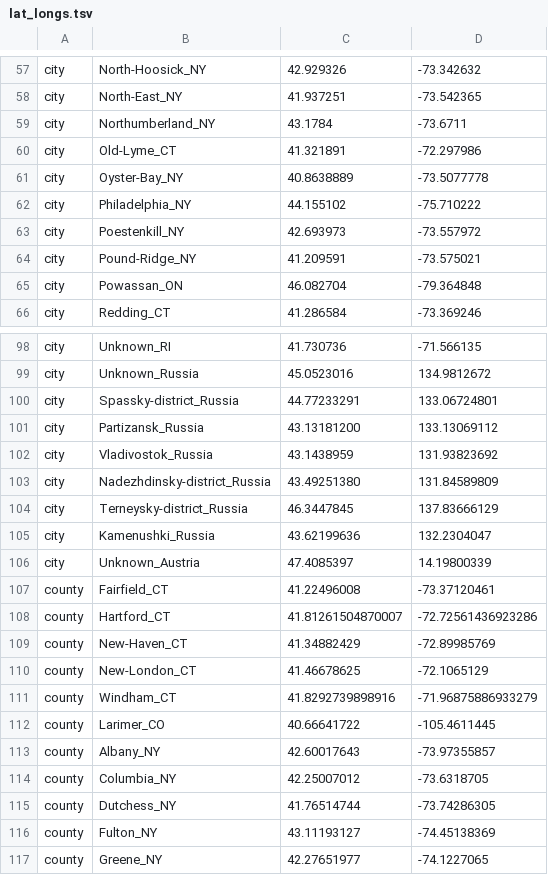
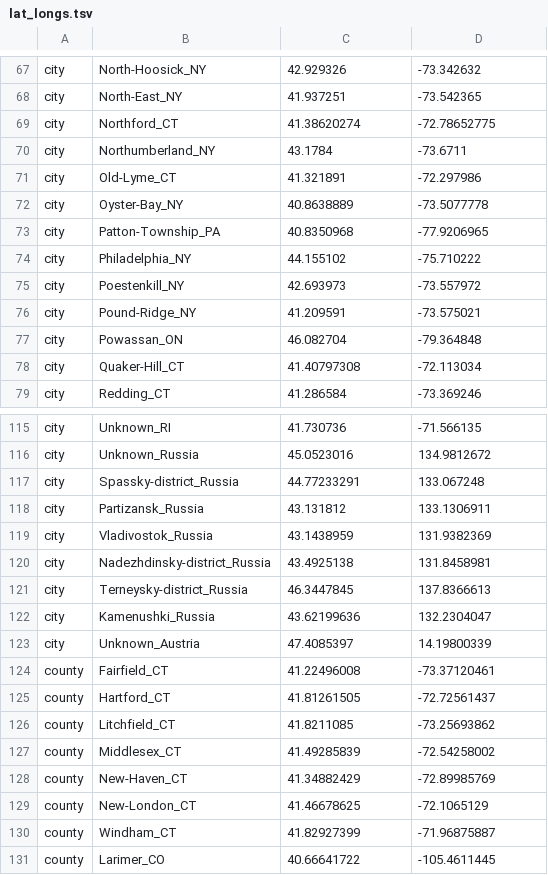
Before and after one commit to grubaughlab/powassan-genomics, a TSV file: auspice/All_config-data/config/lat_longs.tsv, drawn as a sheet; only a part is shown, gaps mark what is left out; the shorter side is filled out with more unchanged rows; the diff covers the shown part only.

```diff
--- a/auspice/All_config-data/config/lat_longs.tsv
+++ b/auspice/All_config-data/config/lat_longs.tsv
@@ -58,2 +68,3 @@ city	North-Hoosick_NY	42.929326	-73.342632
 city	North-East_NY	41.937251	-73.542365
+city	Northford_CT	41.38620274	-72.78652775
 city	Northumberland_NY	43.1784	-73.6711
@@ -61,2 +72,3 @@ city	Old-Lyme_CT	41.321891	-72.297986
 city	Oyster-Bay_NY	40.8638889	-73.5077778
+city	Patton-Township_PA	40.8350968	-77.9206965
 city	Philadelphia_NY	44.155102	-75.710222
@@ -65,2 +77,3 @@ city	Pound-Ridge_NY	41.209591	-73.575021
 city	Powassan_ON	46.082704	-79.364848
+city	Quaker-Hill_CT	41.40797308	-72.113034
 city	Redding_CT	41.286584	-73.369246
@@ -99,7 +116,7 @@ city	Unknown_RI	41.730736	-71.566135
 city	Unknown_Russia	45.0523016	134.9812672
-city	Spassky-district_Russia	44.77233291	133.06724801
-city	Partizansk_Russia	43.13181200	133.13069112
-city	Vladivostok_Russia	43.1438959	131.93823692
-city	Nadezhdinsky-district_Russia	43.49251380	131.84589809
-city	Terneysky-district_Russia	46.3447845	137.83666129
+city	Spassky-district_Russia	44.77233291	133.067248
+city	Partizansk_Russia	43.131812	133.1306911
+city	Vladivostok_Russia	43.1438959	131.9382369
+city	Nadezhdinsky-district_Russia	43.4925138	131.8458981
+city	Terneysky-district_Russia	46.3447845	137.8366613
 city	Kamenushki_Russia	43.62199636	132.2304047
@@ -107,6 +124,8 @@ city	Unknown_Austria	47.4085397	14.19800339
 county	Fairfield_CT	41.22496008	-73.37120461
-county	Hartford_CT	41.81261504870007	-72.72561436923286
+county	Hartford_CT	41.81261505	-72.72561437
+county	Litchfield_CT	41.8211085	-73.25693862
+county	Middlesex_CT	41.49285839	-72.54258002
 county	New-Haven_CT	41.34882429	-72.89985769
 county	New-London_CT	41.46678625	-72.1065129
-county	Windham_CT	41.8292739898916	-71.96875886933279
+county	Windham_CT	41.82927399	-71.96875887
 county	Larimer_CO	40.66641722	-105.4611445
```
Also changed, not shown: 25 added rows and 4 edited cells elsewhere in this file.
